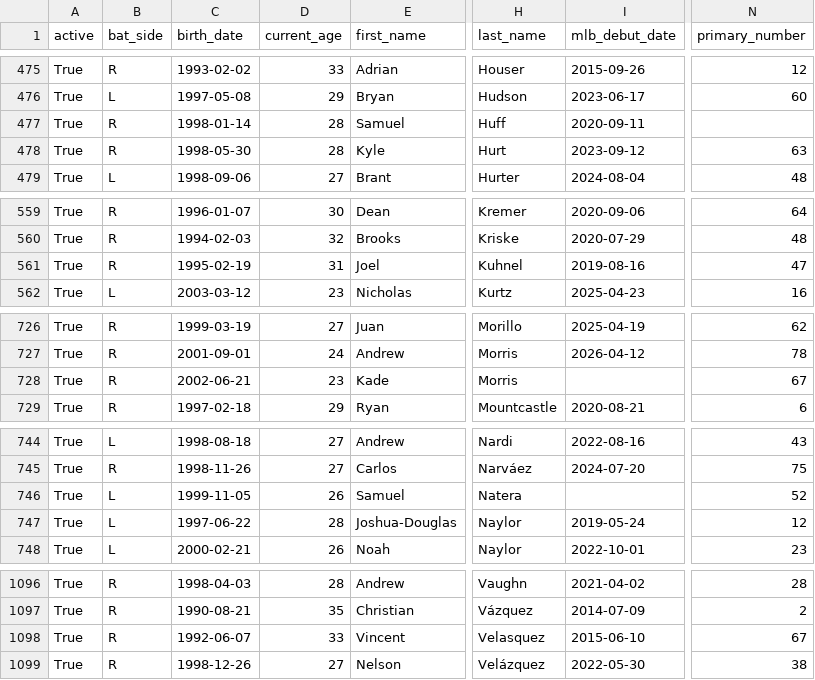
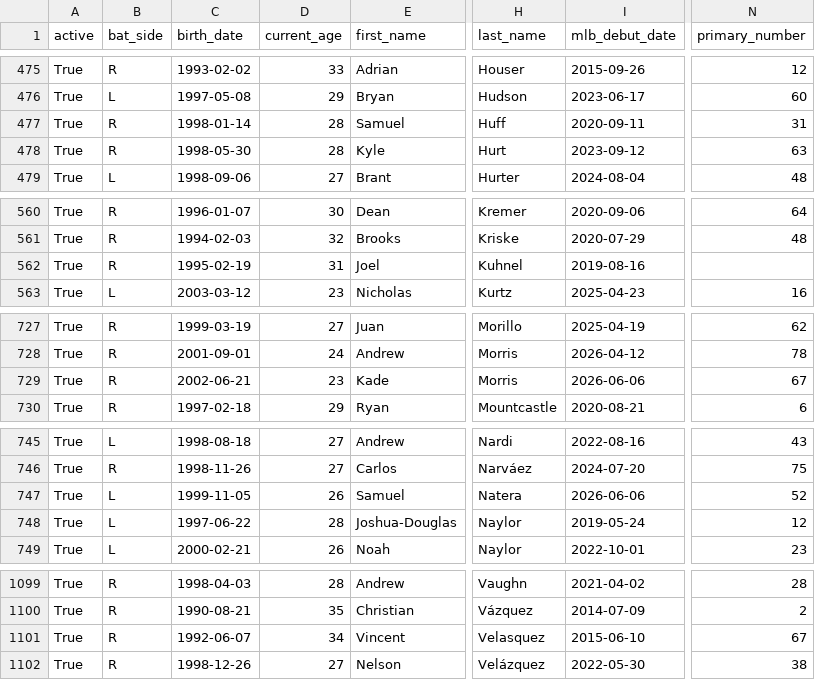
Before and after one commit to fuku8/mlb-data, a CSV file: data/players.csv, drawn as a sheet; only a part is shown, gaps mark what is left out; addresses are those after the commit; the diff covers the shown part only; the diff names each change by its address in the sheet, - before the commit and + after, or states it on an @@ line.

```diff
--- a/data/players.csv
+++ b/data/players.csv
-N477 (primary_number): (empty)
+N477 (primary_number): 31
-N562 (primary_number): 47
+N562 (primary_number): (empty)
-I729 (mlb_debut_date): (empty)
+I729 (mlb_debut_date): 2026-06-06
-I747 (mlb_debut_date): (empty)
+I747 (mlb_debut_date): 2026-06-06
-D1101 (current_age): 33
+D1101 (current_age): 34
```
Also changed, not shown: 3 added rows and 4 edited cells elsewhere in this file, data/player_fielding.csv, data/player_hitting.csv, 4 other files.
